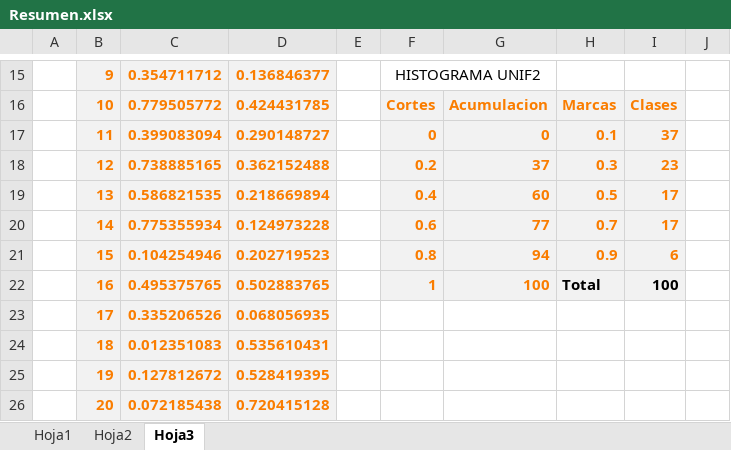
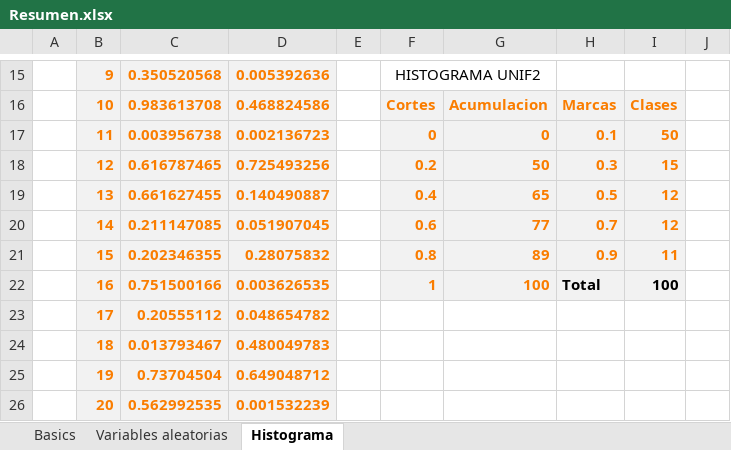
Before and after one commit to Nagomez97/University, an Excel workbook: Tercero/Estadistica/Nacho/Resumen.xlsx, sheet Histograma, drawn as a sheet; only a part is shown, gaps mark what is left out; values as stored, in another font and other column widths than the file's, no borders; charts and pictures not drawn; the diff covers the shown part only; the diff names each change by its address in the sheet, - before the commit and + after, or states it on an @@ line.

```diff
--- a/Tercero/Estadistica/Nacho/Resumen.xlsx (sheet Histograma)
+++ b/Tercero/Estadistica/Nacho/Resumen.xlsx (sheet Histograma)
-sheet tab: Hoja1
+sheet tab: Basics
-sheet tab: Hoja2
+sheet tab: Variables aleatorias
-sheet tab: Hoja3
+sheet tab: Histograma
-C15: 0.354711712
+C15: 0.350520568
-D15: 0.136846377
+D15: 0.005392636
-C16: 0.779505772
+C16: 0.983613708
-D16: 0.424431785
+D16: 0.468824586
-C17: 0.399083094
+C17: 0.003956738
-D17: 0.290148727
+D17: 0.002136723
-I17: 37
+I17: 50
-C18: 0.738885165
+C18: 0.616787465
-D18: 0.362152488
+D18: 0.725493256
-G18: 37
+G18: 50
-I18: 23
+I18: 15
-C19: 0.586821535
+C19: 0.661627455
-D19: 0.218669894
+D19: 0.140490887
-G19: 60
+G19: 65
-I19:I20: 17
+I19:I20: 12
-C20: 0.775355934
+C20: 0.211147085
-D20: 0.124973228
+D20: 0.051907045
-C21: 0.104254946
+C21: 0.202346355
-D21: 0.202719523
+D21: 0.28075832
-G21: 94
+G21: 89
-I21: 6
+I21: 11
-C22: 0.495375765
+C22: 0.751500166
-D22: 0.502883765
+D22: 0.003626535
-C23: 0.335206526
+C23: 0.20555112
-D23: 0.068056935
+D23: 0.048654782
-C24: 0.012351083
+C24: 0.013793467
-D24: 0.535610431
+D24: 0.480049783
-C25: 0.127812672
+C25: 0.73704504
-D25: 0.528419395
+D25: 0.649048712
-C26: 0.072185438
+C26: 0.562992535
-D26: 0.720415128
+D26: 0.001532239
```
Also changed, not shown: 192 edited cells elsewhere in this sheet, charts or pictures, 1 other file.
